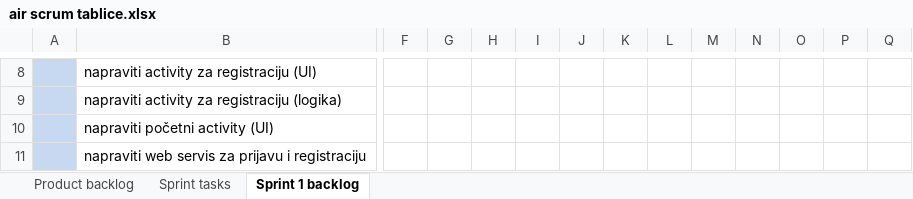
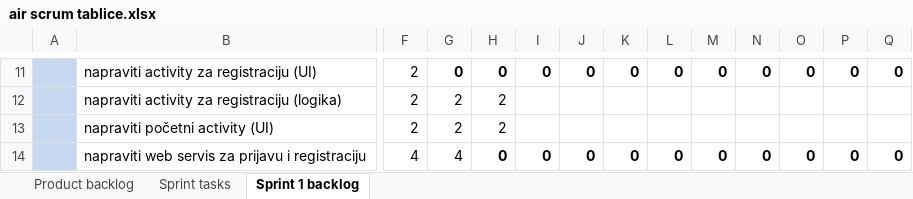
Before and after one commit to mvracan/air-projekt, an Excel workbook: dokumentacija/air scrum tablice.xlsx, sheet Sprint 1 backlog, drawn as a sheet; only a part is shown, gaps mark what is left out; values as stored, in another font and other column widths than the file's, no borders; charts and pictures not drawn; addresses are those after the commit; the diff covers the shown part only; the diff names each change by its address in the sheet, - before the commit and + after, or states it on an @@ line.

```diff
--- a/dokumentacija/air scrum tablice.xlsx (sheet Sprint 1 backlog)
+++ b/dokumentacija/air scrum tablice.xlsx (sheet Sprint 1 backlog)
-F11:F13: (empty)
+F11:F13: 2
-G11: (empty)
+G11: 0
-H11: (empty)
+H11: 0
-I11: (empty)
+I11: 0
-J11: (empty)
+J11: 0
-K11: (empty)
+K11: 0
-L11: (empty)
+L11: 0
-M11: (empty)
+M11: 0
-N11: (empty)
+N11: 0
-O11: (empty)
+O11: 0
-P11: (empty)
+P11: 0
-Q11: (empty)
+Q11: 0
-G12:G13: (empty)
+G12:G13: 2
-H12:H13: (empty)
+H12:H13: 2
-F14: (empty)
+F14: 4
-G14: (empty)
+G14: 4
-H14: (empty)
+H14: 0
-I14: (empty)
+I14: 0
-J14: (empty)
+J14: 0
-K14: (empty)
+K14: 0
-L14: (empty)
+L14: 0
-M14: (empty)
+M14: 0
-N14: (empty)
+N14: 0
-O14: (empty)
+O14: 0
-P14: (empty)
+P14: 0
-Q14: (empty)
+Q14: 0
```
Also changed, not shown: 6 added rows, 1 removed row, 63 edited cells and cell formats elsewhere in this sheet, sheet Product backlog, charts or pictures, 34 other files.
